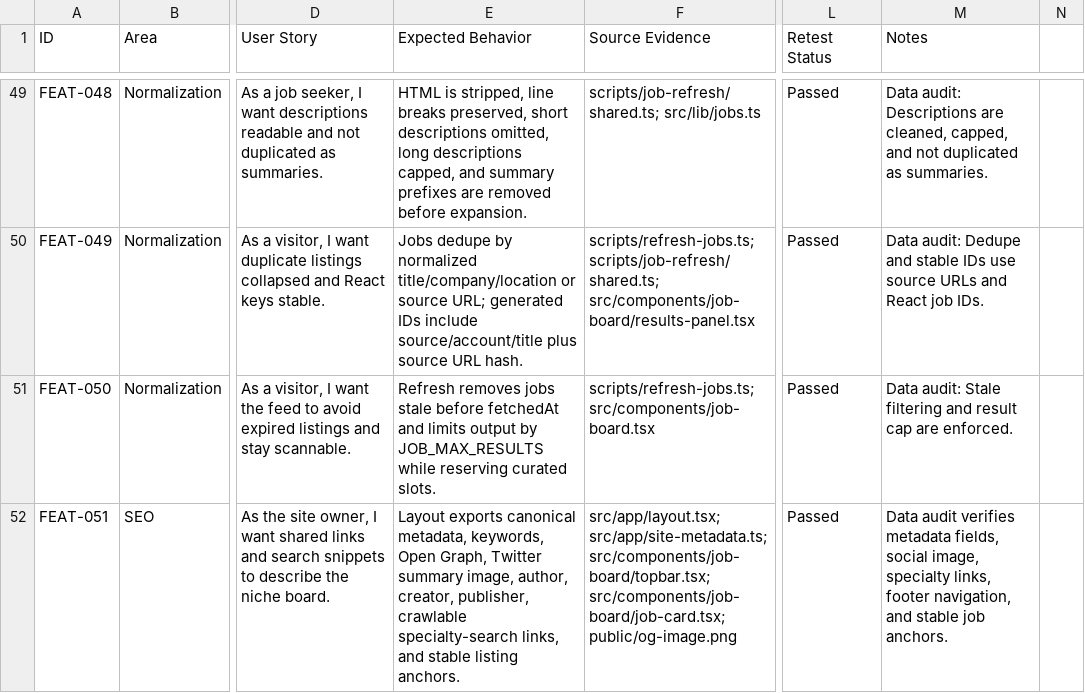
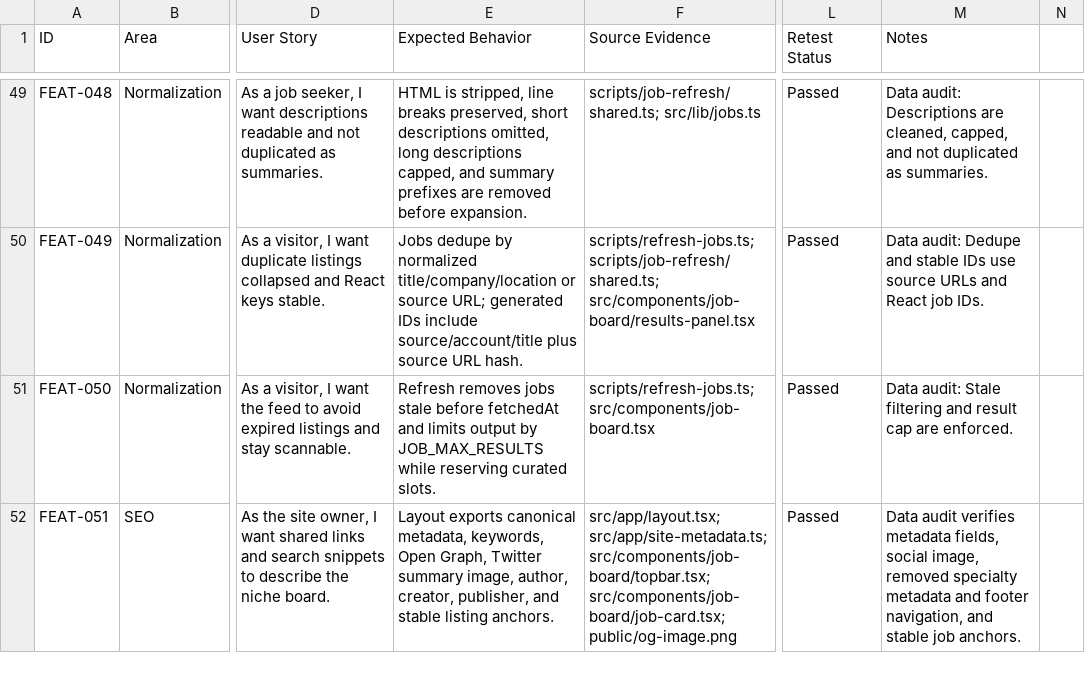
Before and after one commit to jorgeasaurus/EndpointJobs, a CSV file: docs/feature-user-stories.csv, drawn as a sheet; only a part is shown, gaps mark what is left out; the diff covers the shown part only; the diff names each change by its address in the sheet, - before the commit and + after, or states it on an @@ line.

Commit message:
Remove broken popular footer searches (#19)
* Remove broken popular footer searches

* Clarify popular search removal audits

* Align metadata audit evidence

```diff
--- a/docs/feature-user-stories.csv
+++ b/docs/feature-user-stories.csv
-E52 (Expected Behavior): …creator, publisher, crawlable specialty-search links, and stable…
+E52 (Expected Behavior): …creator, publisher, and stable…
-M52 (Notes): …social image, specialty links, footer navigation,…
+M52 (Notes): …social image, removed specialty metadata and footer navigation,…
```
Also changed, not shown: 8 edited cells elsewhere in this file, 9 other files.
